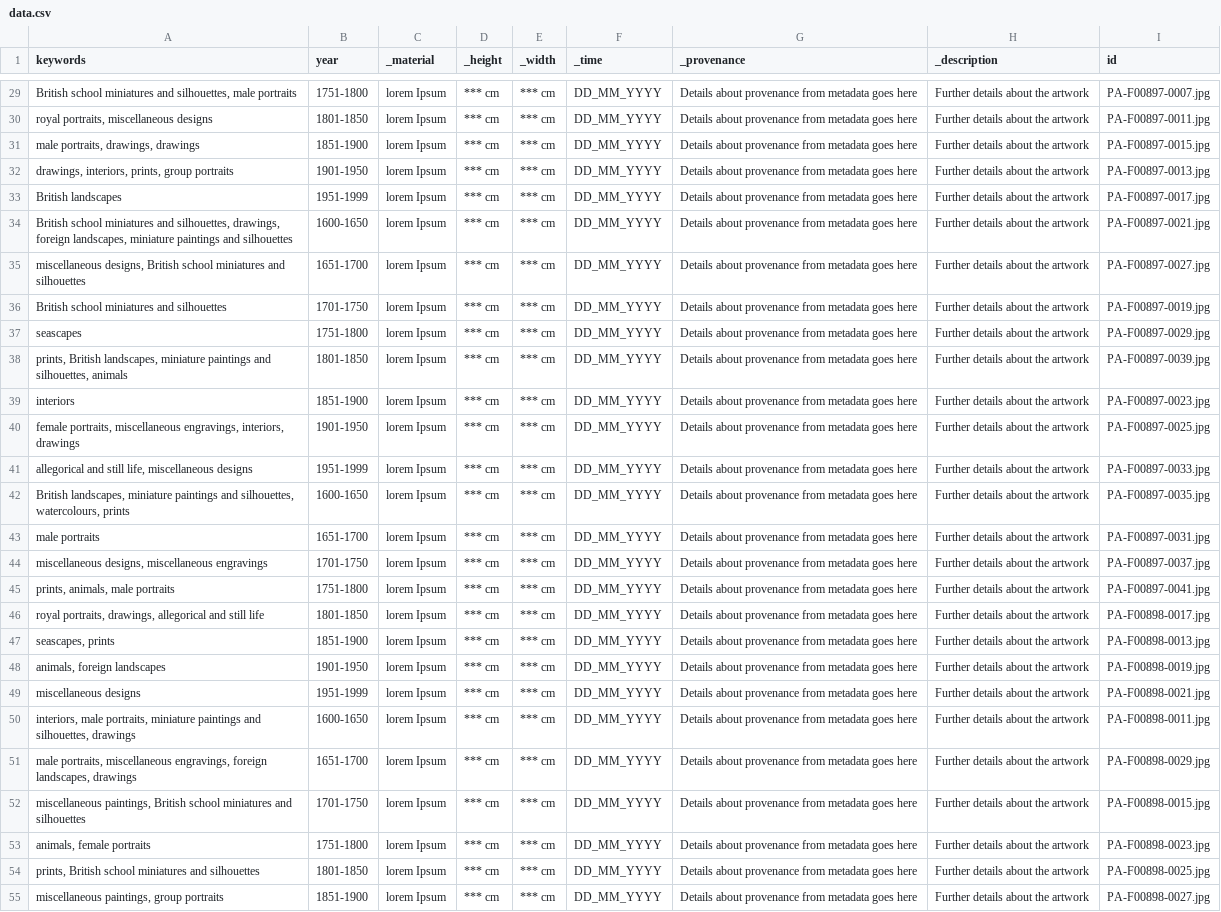
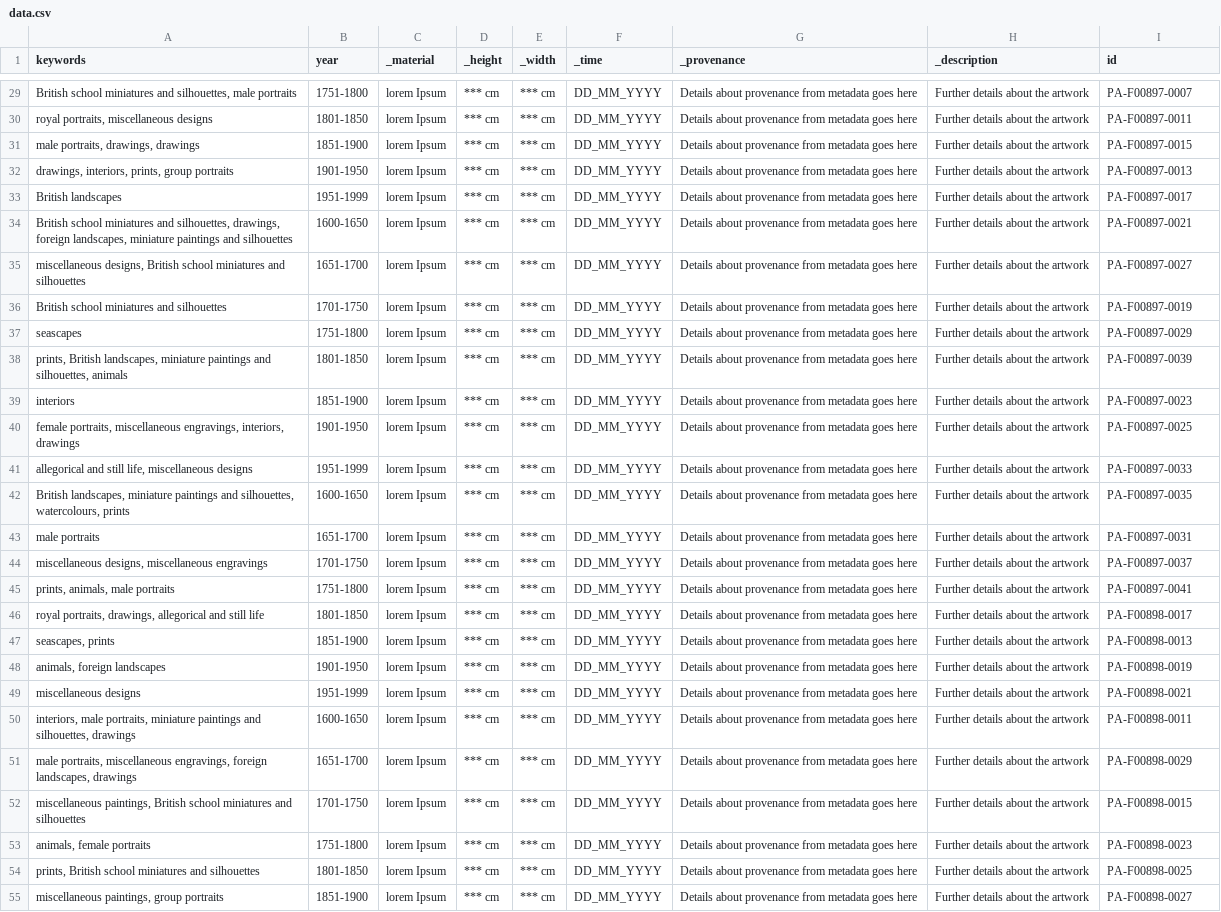
Before and after one commit to SaraAkhlaq/pmc-vikus-viewer, a CSV file: data/data.csv, drawn as a sheet; only a part is shown, gaps mark what is left out; the diff covers the shown part only; the diff names each change by its address in the sheet, - before the commit and + after, or states it on an @@ line.

```diff
--- a/data/data.csv
+++ b/data/data.csv
-I29 (id): PA-F00897-0007.jpg
+I29 (id): PA-F00897-0007
-I30 (id): PA-F00897-0011.jpg
+I30 (id): PA-F00897-0011
-I31 (id): PA-F00897-0015.jpg
+I31 (id): PA-F00897-0015
-I32 (id): PA-F00897-0013.jpg
+I32 (id): PA-F00897-0013
-I33 (id): PA-F00897-0017.jpg
+I33 (id): PA-F00897-0017
-I34 (id): PA-F00897-0021.jpg
+I34 (id): PA-F00897-0021
-I35 (id): PA-F00897-0027.jpg
+I35 (id): PA-F00897-0027
-I36 (id): PA-F00897-0019.jpg
+I36 (id): PA-F00897-0019
-I37 (id): PA-F00897-0029.jpg
+I37 (id): PA-F00897-0029
-I38 (id): PA-F00897-0039.jpg
+I38 (id): PA-F00897-0039
-I39 (id): PA-F00897-0023.jpg
+I39 (id): PA-F00897-0023
-I40 (id): PA-F00897-0025.jpg
+I40 (id): PA-F00897-0025
-I41 (id): PA-F00897-0033.jpg
+I41 (id): PA-F00897-0033
-I42 (id): PA-F00897-0035.jpg
+I42 (id): PA-F00897-0035
-I43 (id): PA-F00897-0031.jpg
+I43 (id): PA-F00897-0031
-I44 (id): PA-F00897-0037.jpg
+I44 (id): PA-F00897-0037
-I45 (id): PA-F00897-0041.jpg
+I45 (id): PA-F00897-0041
-I46 (id): PA-F00898-0017.jpg
+I46 (id): PA-F00898-0017
-I47 (id): PA-F00898-0013.jpg
+I47 (id): PA-F00898-0013
-I48 (id): PA-F00898-0019.jpg
+I48 (id): PA-F00898-0019
-I49 (id): PA-F00898-0021.jpg
+I49 (id): PA-F00898-0021
-I50 (id): PA-F00898-0011.jpg
+I50 (id): PA-F00898-0011
-I51 (id): PA-F00898-0029.jpg
+I51 (id): PA-F00898-0029
-I52 (id): PA-F00898-0015.jpg
+I52 (id): PA-F00898-0015
-I53 (id): PA-F00898-0023.jpg
+I53 (id): PA-F00898-0023
-I54 (id): PA-F00898-0025.jpg
+I54 (id): PA-F00898-0025
-I55 (id): PA-F00898-0027.jpg
+I55 (id): PA-F00898-0027
```
Also changed, not shown: 62 edited cells elsewhere in this file, 1 other file.
